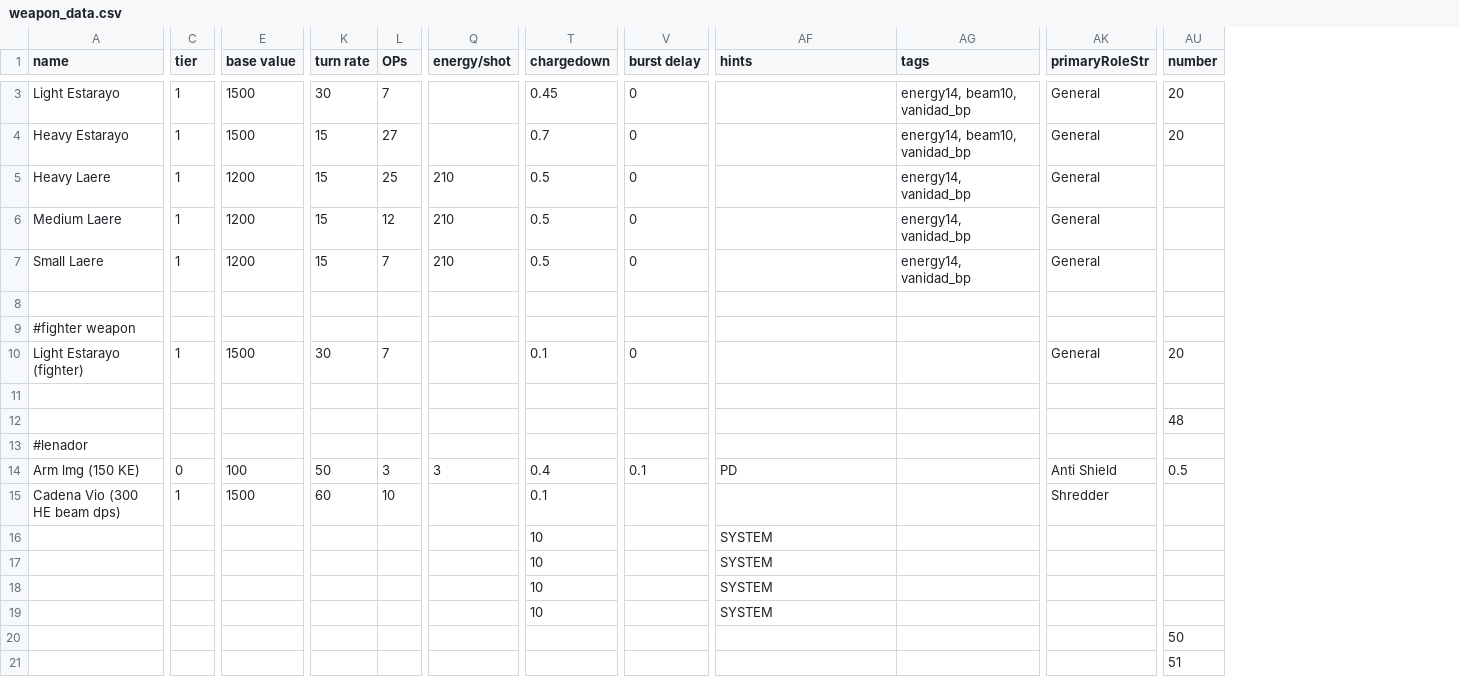
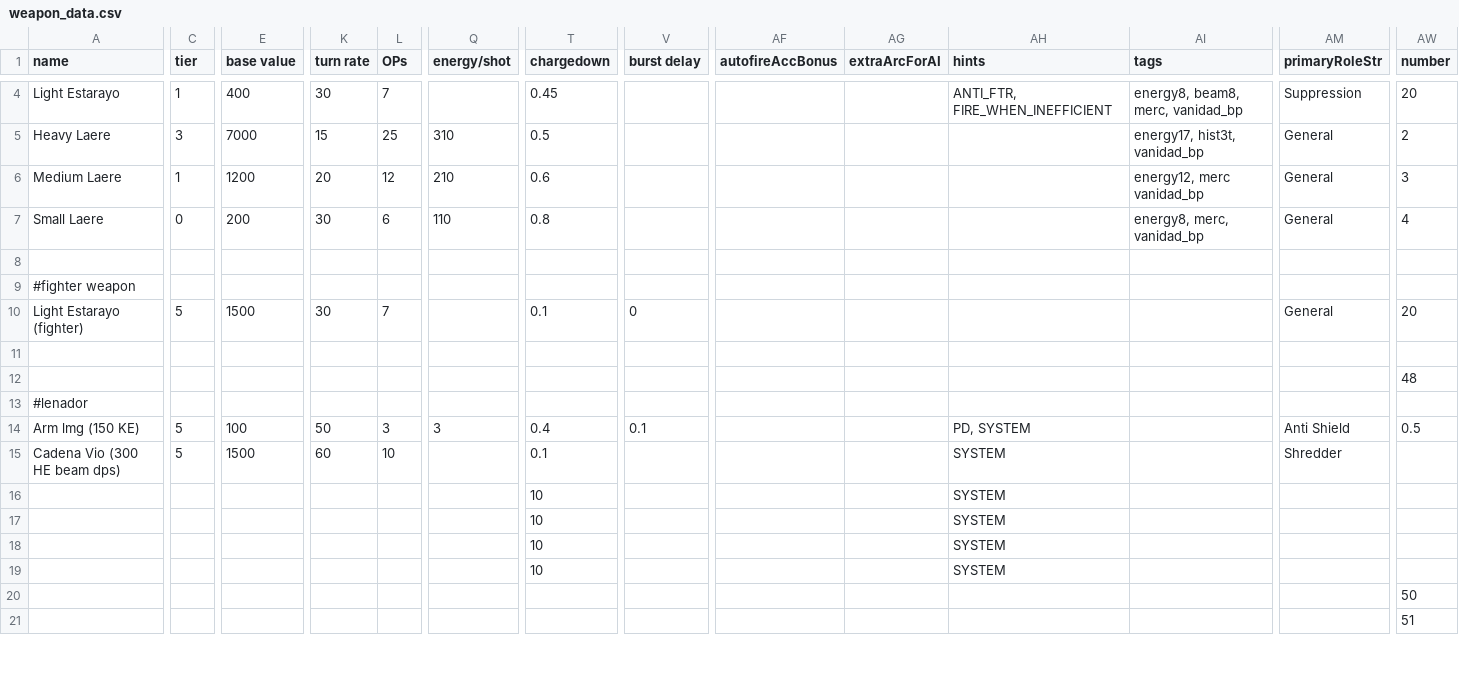
Before and after one commit to FabriceValade/VanidadYAfliction, a CSV file: data/weapons/weapon_data.csv, drawn as a sheet; only a part is shown, gaps mark what is left out; removed rows and columns are numbered as before the commit, all else as after; rows hold the shown columns only; the diff covers the shown part only; the diff names each change by its address in the sheet, - before the commit and + after, or states it on an @@ line.

```diff
--- a/data/weapons/weapon_data.csv
+++ b/data/weapons/weapon_data.csv
+column AF (autofireAccBonus), empty
+column AG (extraArcForAI), empty
-E4 (base value): 1500
+E4 (base value): 400
-V4 (burst delay): 0
+V4 (burst delay): (empty)
-AH4 (hints): (empty)
+AH4 (hints): ANTI_FTR, FIRE_WHEN_INEFFICIENT
-AI4 (tags): energy14, beam10, vanidad_bp
+AI4 (tags): energy8, beam8, merc, vanidad_bp
-AM4 (primaryRoleStr): General
+AM4 (primaryRoleStr): Suppression
-row 4: Heavy Estarayo | 1 | 1500 | 15 | 27 |  | 0.7 | 0 |  | energy14, beam10, vanidad_bp | General | 20
-C5 (tier): 1
+C5 (tier): 3
-E5 (base value): 1200
+E5 (base value): 7000
-Q5 (energy/shot): 210
+Q5 (energy/shot): 310
-V5:V7 (burst delay): 0
+V5:V7 (burst delay): (empty)
-AI5 (tags): energy14, vanidad_bp
+AI5 (tags): energy17, hist3t, vanidad_bp
-AW5 (number): (empty)
+AW5 (number): 2
-K6 (turn rate): 15
+K6 (turn rate): 20
-T6 (chargedown): 0.5
+T6 (chargedown): 0.6
-AI6 (tags): energy14, vanidad_bp
+AI6 (tags): energy12, merc vanidad_bp
-AW6 (number): (empty)
+AW6 (number): 3
-C7 (tier): 1
+C7 (tier): 0
-E7 (base value): 1200
+E7 (base value): 200
-K7 (turn rate): 15
+K7 (turn rate): 30
-L7 (OPs): 7
+L7 (OPs): 6
-Q7 (energy/shot): 210
+Q7 (energy/shot): 110
-T7 (chargedown): 0.5
+T7 (chargedown): 0.8
-AI7 (tags): energy14, vanidad_bp
+AI7 (tags): energy8, merc, vanidad_bp
-AW7 (number): (empty)
+AW7 (number): 4
-C10 (tier): 1
+C10 (tier): 5
-C14 (tier): 0
+C14 (tier): 5
-AH14 (hints): PD
+AH14 (hints): PD, SYSTEM
-C15 (tier): 1
+C15 (tier): 5
-AH15 (hints): (empty)
+AH15 (hints): SYSTEM
```
Also changed, not shown: 9 added rows and 11 edited cells elsewhere in this file, data/strings/descriptions.csv, 1 other file.
